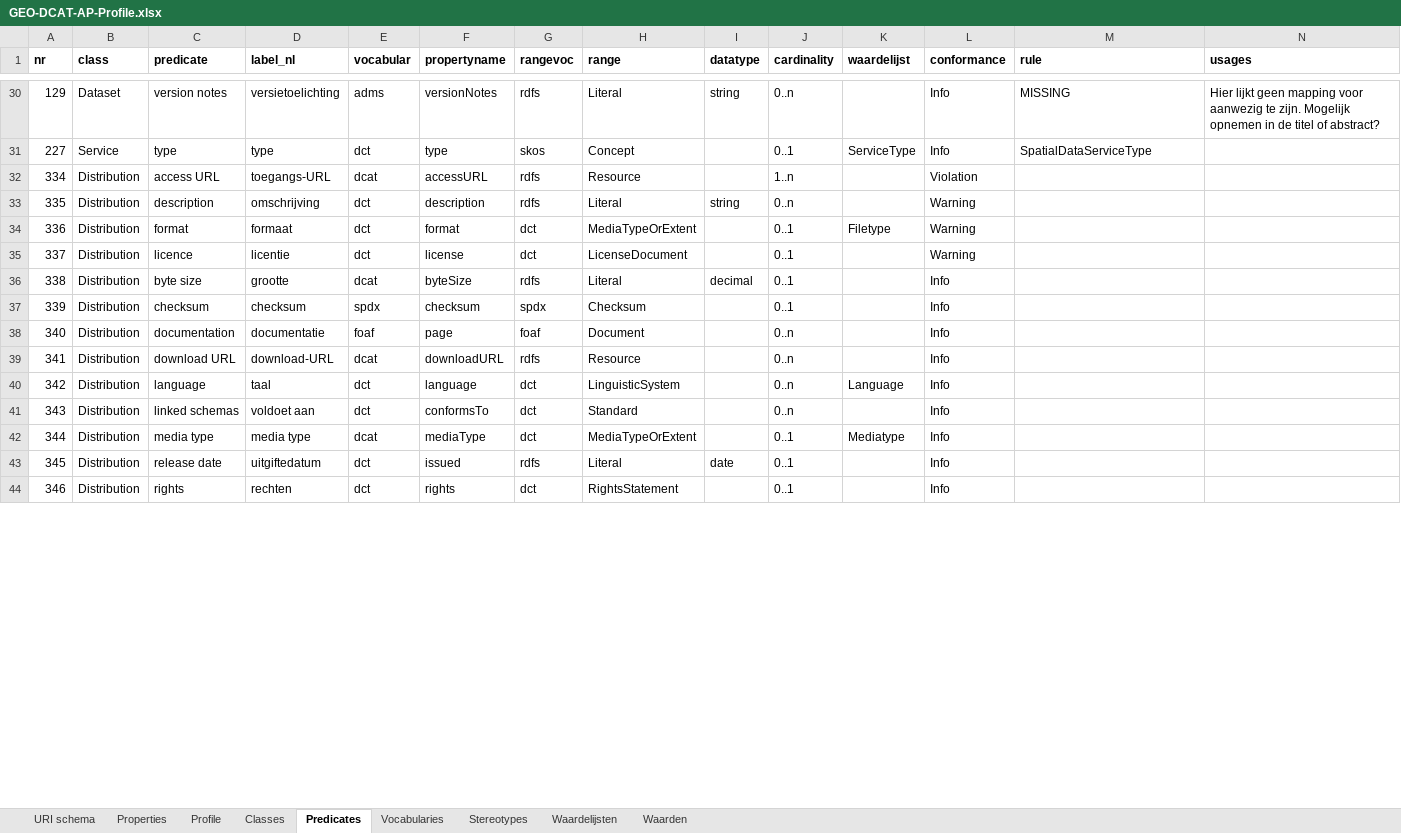
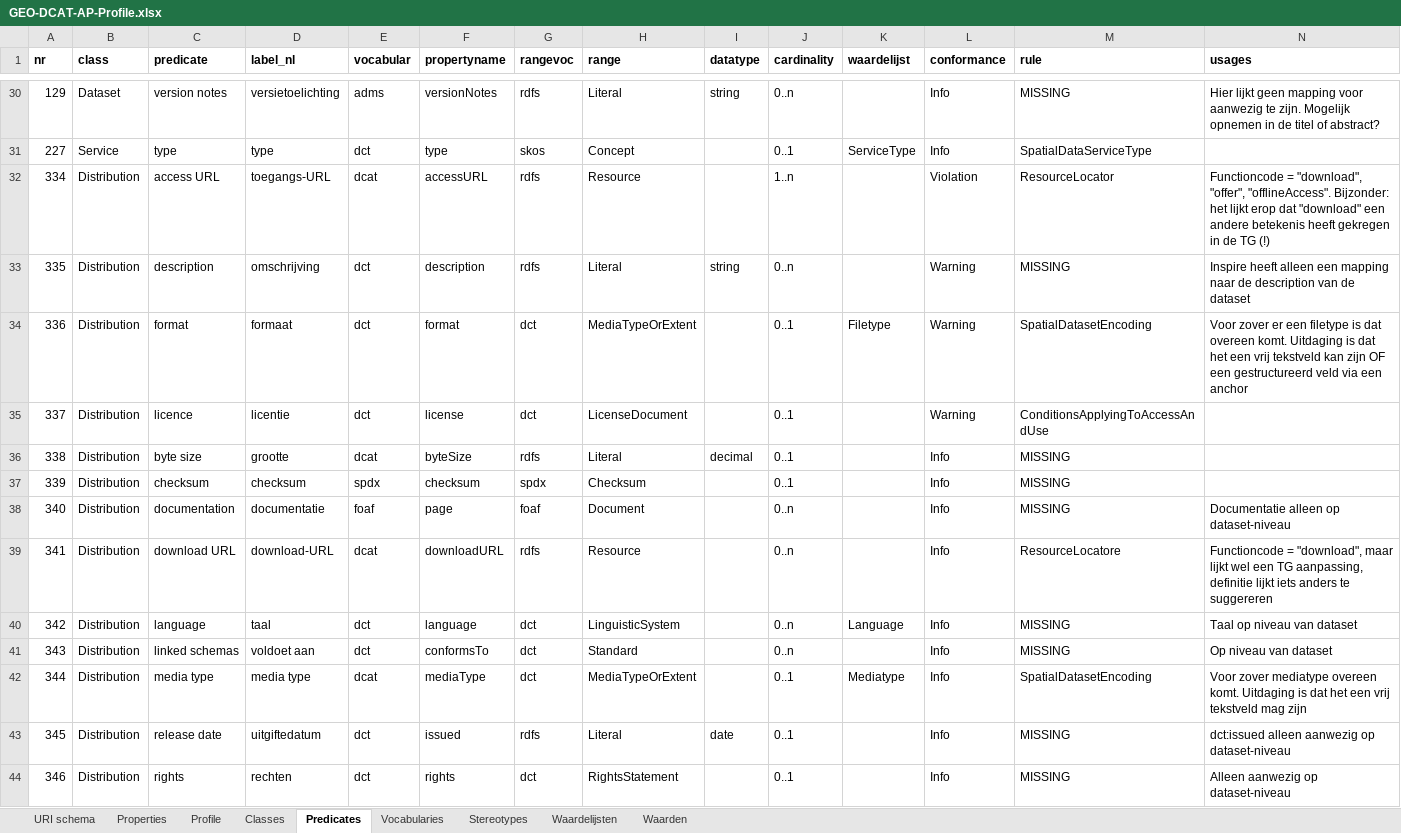
Before and after one commit to bp4mc2/bp4mc2-dcat, an Excel workbook: inspire/GEO-DCAT-AP-Profile.xlsx, sheet Predicates, drawn as a sheet; only a part is shown, gaps mark what is left out; values as stored, in another font and other column widths than the file's, no borders; the diff covers the shown part only; the diff names each change by its address in the sheet, - before the commit and + after, or states it on an @@ line.

Commit message:
Added mapping

```diff
--- a/inspire/GEO-DCAT-AP-Profile.xlsx (sheet Predicates)
+++ b/inspire/GEO-DCAT-AP-Profile.xlsx (sheet Predicates)
-M32 (rule): (empty)
+M32 (rule): ResourceLocator
-N32 (usages): (empty)
+N32 (usages): Functioncode = "download", "offer", "offlineAccess". Bijzonder: het lijkt erop dat "download" een andere betekenis heeft gekregen in de TG (!)
-M33 (rule): (empty)
+M33 (rule): MISSING
-N33 (usages): (empty)
+N33 (usages): Inspire heeft alleen een mapping naar de description van de dataset
-M34 (rule): (empty)
+M34 (rule): SpatialDatasetEncoding
-N34 (usages): (empty)
+N34 (usages): Voor zover er een filetype is dat overeen komt. Uitdaging is dat het een vrij tekstveld kan zijn OF een gestructureerd veld via een anchor
-M35 (rule): (empty)
+M35 (rule): ConditionsApplyingToAccessAndUse
-M36:M38 (rule): (empty)
+M36:M38 (rule): MISSING
-N38 (usages): (empty)
+N38 (usages): Documentatie alleen op dataset-niveau
-M39 (rule): (empty)
+M39 (rule): ResourceLocatore
-N39 (usages): (empty)
+N39 (usages): Functioncode = "download", maar lijkt wel een TG aanpassing, definitie lijkt iets anders te suggereren
-M40:M41 (rule): (empty)
+M40:M41 (rule): MISSING
-N40 (usages): (empty)
+N40 (usages): Taal op niveau van dataset
-N41 (usages): (empty)
+N41 (usages): Op niveau van dataset
-M42 (rule): (empty)
+M42 (rule): SpatialDatasetEncoding
-N42 (usages): (empty)
+N42 (usages): Voor zover mediatype overeen komt. Uitdaging is dat het een vrij tekstveld mag zijn
-M43:M44 (rule): (empty)
+M43:M44 (rule): MISSING
-N43 (usages): (empty)
+N43 (usages): dct:issued alleen aanwezig op dataset-niveau
-N44 (usages): (empty)
+N44 (usages): Alleen aanwezig op dataset-niveau
```
Also changed, not shown: 17 edited cells elsewhere in this sheet, inspire/Technical Guidelines.xlsx.
